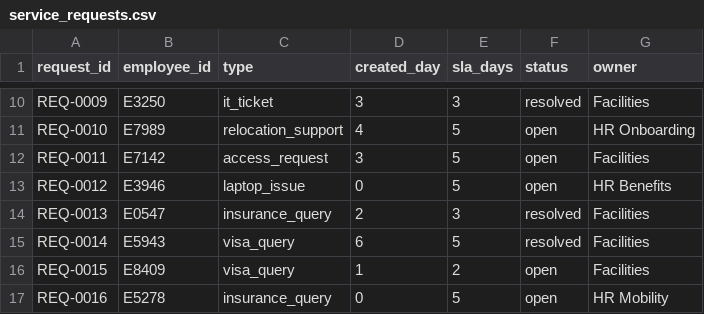
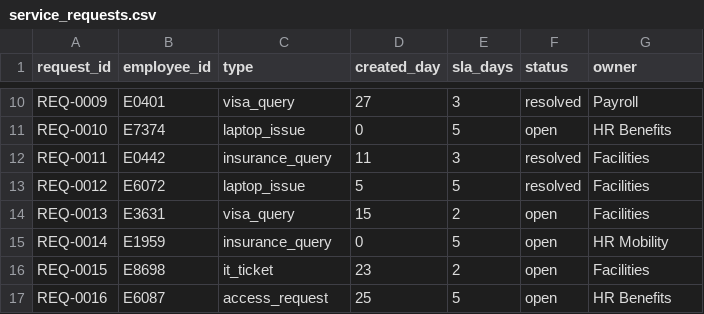
Before and after one commit to 0xv3nm09/rafiq-companion, a CSV file: data/synthetic/service_requests.csv, drawn as a sheet; only a part is shown, gaps mark what is left out; the diff covers the shown part only; the diff names each change by its address in the sheet, - before the commit and + after, or states it on an @@ line.

```diff
--- a/data/synthetic/service_requests.csv
+++ b/data/synthetic/service_requests.csv
-B10 (employee_id): E3250
+B10 (employee_id): E0401
-C10 (type): it_ticket
+C10 (type): visa_query
-D10 (created_day): 3
+D10 (created_day): 27
-G10 (owner): Facilities
+G10 (owner): Payroll
-B11 (employee_id): E7989
+B11 (employee_id): E7374
-C11 (type): relocation_support
+C11 (type): laptop_issue
-D11 (created_day): 4
+D11 (created_day): 0
-G11 (owner): HR Onboarding
+G11 (owner): HR Benefits
-B12 (employee_id): E7142
+B12 (employee_id): E0442
-C12 (type): access_request
+C12 (type): insurance_query
-D12 (created_day): 3
+D12 (created_day): 11
-E12 (sla_days): 5
+E12 (sla_days): 3
-F12:F13 (status): open
+F12:F13 (status): resolved
-B13 (employee_id): E3946
+B13 (employee_id): E6072
-D13 (created_day): 0
+D13 (created_day): 5
-G13 (owner): HR Benefits
+G13 (owner): Facilities
-B14 (employee_id): E0547
+B14 (employee_id): E3631
-C14 (type): insurance_query
+C14 (type): visa_query
-D14 (created_day): 2
+D14 (created_day): 15
-E14 (sla_days): 3
+E14 (sla_days): 2
-F14:F15 (status): resolved
+F14:F15 (status): open
-B15 (employee_id): E5943
+B15 (employee_id): E1959
-C15 (type): visa_query
+C15 (type): insurance_query
-D15 (created_day): 6
+D15 (created_day): 0
-G15 (owner): Facilities
+G15 (owner): HR Mobility
-B16 (employee_id): E8409
+B16 (employee_id): E8698
-C16 (type): visa_query
+C16 (type): it_ticket
-D16 (created_day): 1
+D16 (created_day): 23
-B17 (employee_id): E5278
+B17 (employee_id): E6087
-C17 (type): insurance_query
+C17 (type): access_request
-D17 (created_day): 0
+D17 (created_day): 25
-G17 (owner): HR Mobility
+G17 (owner): HR Benefits
```
Also changed, not shown: 3 removed rows and 47 edited cells elsewhere in this file, data/synthetic/employees.csv, data/synthetic/journey_events.csv, 15 other files.
